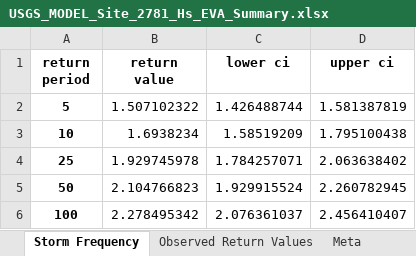
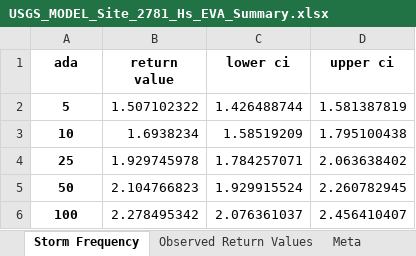
Before and after one commit to anellenson/py-wave-runup, an Excel workbook: data/USGS_MODEL_Site_2781_Hs_EVA_Summary.xlsx, sheet Storm Frequency, drawn as a sheet; values as stored, in another font and other column widths than the file's, no borders; the diff names each change by its address in the sheet, - before the commit and + after, or states it on an @@ line.

```diff
--- a/data/USGS_MODEL_Site_2781_Hs_EVA_Summary.xlsx (sheet Storm Frequency)
+++ b/data/USGS_MODEL_Site_2781_Hs_EVA_Summary.xlsx (sheet Storm Frequency)
-A1: return period
+A1: ada
```
Also changed, not shown: charts or pictures, 18 other files.
